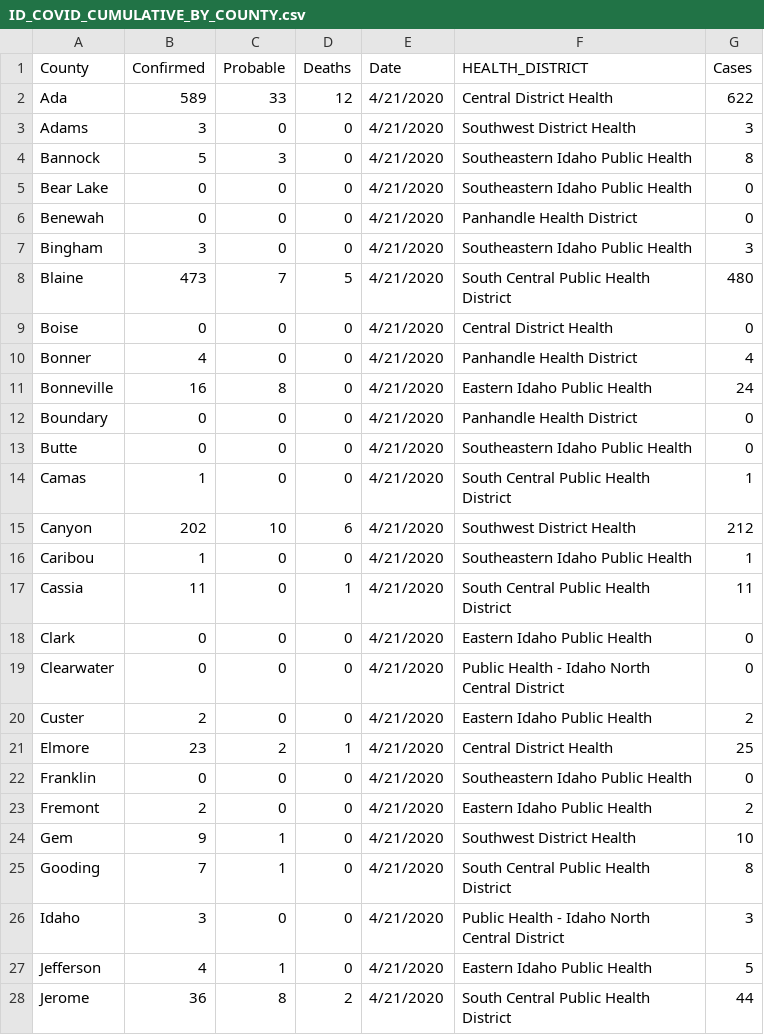
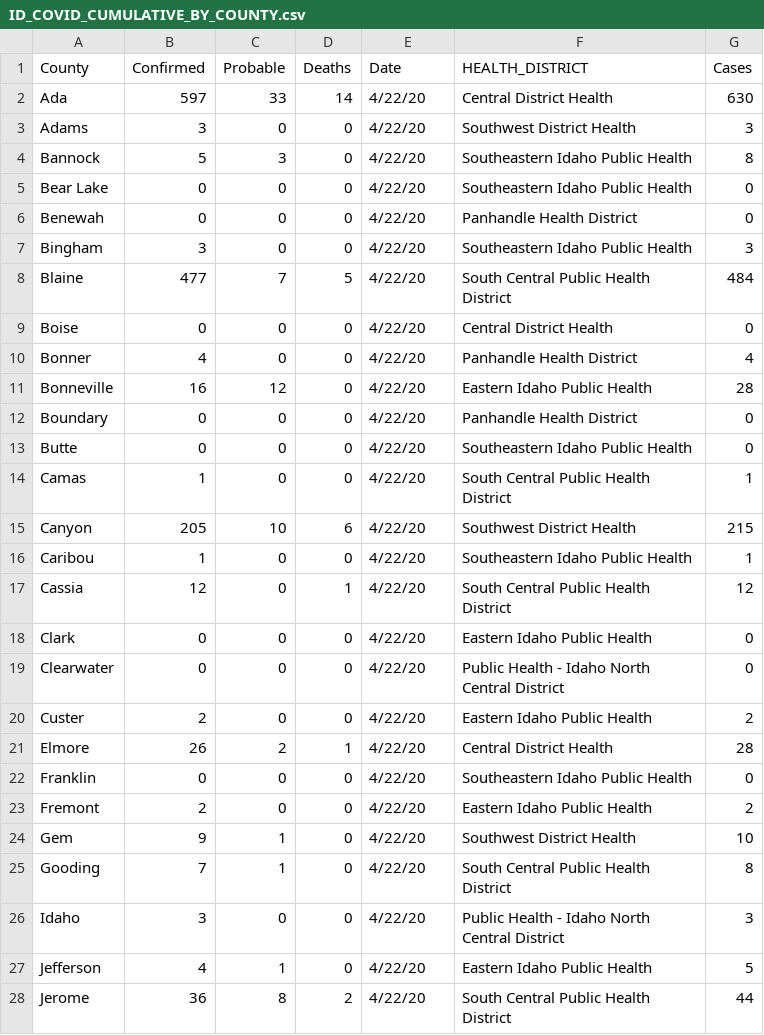
Before and after one commit to Boise-State-HCRI/Idaho_COVID-19, a CSV file: ID_COVID_CUMULATIVE_BY_COUNTY.csv, drawn as a sheet; only a part is shown; the diff covers the shown part only.

```diff
--- a/ID_COVID_CUMULATIVE_BY_COUNTY.csv
+++ b/ID_COVID_CUMULATIVE_BY_COUNTY.csv
@@ -1,28 +1,28 @@
 County,Confirmed,Probable,Deaths,Date,HEALTH_DISTRICT,Cases
-Ada,589,33,12,4/21/2020,Central District Health,622
-Adams,3,0,0,4/21/2020,Southwest District Health,3
-Bannock,5,3,0,4/21/2020,Southeastern Idaho Public Health,8
-Bear Lake,0,0,0,4/21/2020,Southeastern Idaho Public Health,0
-Benewah,0,0,0,4/21/2020,Panhandle Health District,0
-Bingham,3,0,0,4/21/2020,Southeastern Idaho Public Health,3
-Blaine,473,7,5,4/21/2020,South Central Public Health District,480
-Boise,0,0,0,4/21/2020,Central District Health,0
-Bonner,4,0,0,4/21/2020,Panhandle Health District,4
-Bonneville,16,8,0,4/21/2020,Eastern Idaho Public Health,24
-Boundary,0,0,0,4/21/2020,Panhandle Health District,0
-Butte,0,0,0,4/21/2020,Southeastern Idaho Public Health,0
-Camas,1,0,0,4/21/2020,South Central Public Health District,1
-Canyon,202,10,6,4/21/2020,Southwest District Health,212
-Caribou,1,0,0,4/21/2020,Southeastern Idaho Public Health,1
-Cassia,11,0,1,4/21/2020,South Central Public Health District,11
-Clark,0,0,0,4/21/2020,Eastern Idaho Public Health,0
-Clearwater,0,0,0,4/21/2020,Public Health - Idaho North Central District,0
-Custer,2,0,0,4/21/2020,Eastern Idaho Public Health,2
-Elmore,23,2,1,4/21/2020,Central District Health,25
-Franklin,0,0,0,4/21/2020,Southeastern Idaho Public Health,0
-Fremont,2,0,0,4/21/2020,Eastern Idaho Public Health,2
-Gem,9,1,0,4/21/2020,Southwest District Health,10
-Gooding,7,1,0,4/21/2020,South Central Public Health District,8
-Idaho,3,0,0,4/21/2020,Public Health - Idaho North Central District,3
-Jefferson,4,1,0,4/21/2020,Eastern Idaho Public Health,5
-Jerome,36,8,2,4/21/2020,South Central Public Health District,44
+Ada,597,33,14,4/22/20,Central District Health,630
+Adams,3,0,0,4/22/20,Southwest District Health,3
+Bannock,5,3,0,4/22/20,Southeastern Idaho Public Health,8
+Bear Lake,0,0,0,4/22/20,Southeastern Idaho Public Health,0
+Benewah,0,0,0,4/22/20,Panhandle Health District,0
+Bingham,3,0,0,4/22/20,Southeastern Idaho Public Health,3
+Blaine,477,7,5,4/22/20,South Central Public Health District,484
+Boise,0,0,0,4/22/20,Central District Health,0
+Bonner,4,0,0,4/22/20,Panhandle Health District,4
+Bonneville,16,12,0,4/22/20,Eastern Idaho Public Health,28
+Boundary,0,0,0,4/22/20,Panhandle Health District,0
+Butte,0,0,0,4/22/20,Southeastern Idaho Public Health,0
+Camas,1,0,0,4/22/20,South Central Public Health District,1
+Canyon,205,10,6,4/22/20,Southwest District Health,215
+Caribou,1,0,0,4/22/20,Southeastern Idaho Public Health,1
+Cassia,12,0,1,4/22/20,South Central Public Health District,12
+Clark,0,0,0,4/22/20,Eastern Idaho Public Health,0
+Clearwater,0,0,0,4/22/20,Public Health - Idaho North Central District,0
+Custer,2,0,0,4/22/20,Eastern Idaho Public Health,2
+Elmore,26,2,1,4/22/20,Central District Health,28
+Franklin,0,0,0,4/22/20,Southeastern Idaho Public Health,0
+Fremont,2,0,0,4/22/20,Eastern Idaho Public Health,2
+Gem,9,1,0,4/22/20,Southwest District Health,10
+Gooding,7,1,0,4/22/20,South Central Public Health District,8
+Idaho,3,0,0,4/22/20,Public Health - Idaho North Central District,3
+Jefferson,4,1,0,4/22/20,Eastern Idaho Public Health,5
+Jerome,36,8,2,4/22/20,South Central Public Health District,44
```
Also changed, not shown: 30 edited cells elsewhere in this file, ID_COVID_CUMULATIVE_BY_DATE.csv, ID_COVID_DAILY_COUNT.csv, 8 other files.
